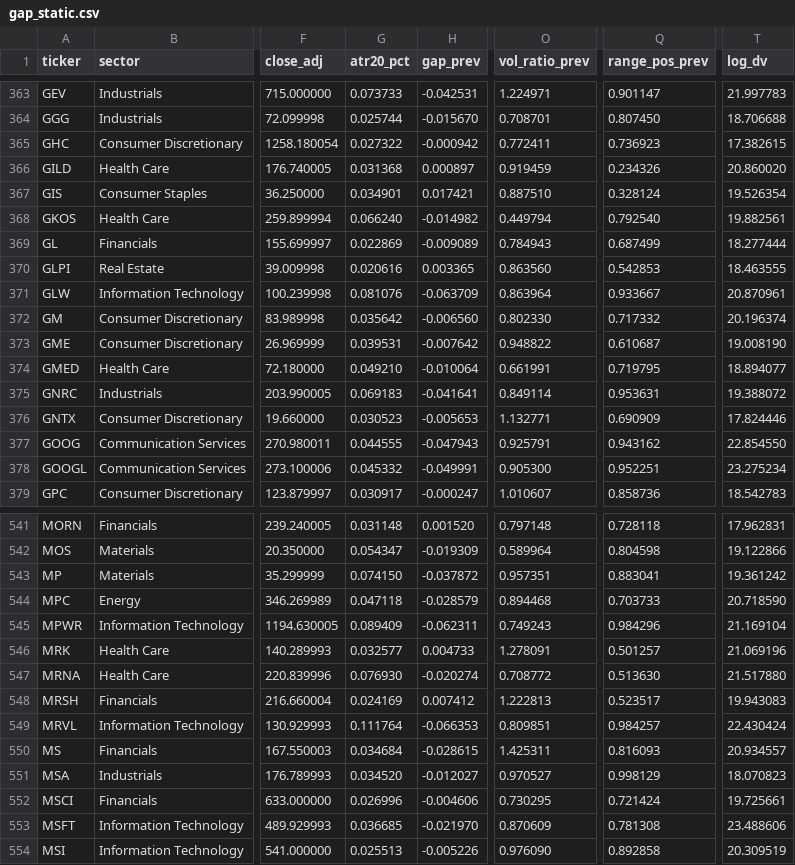
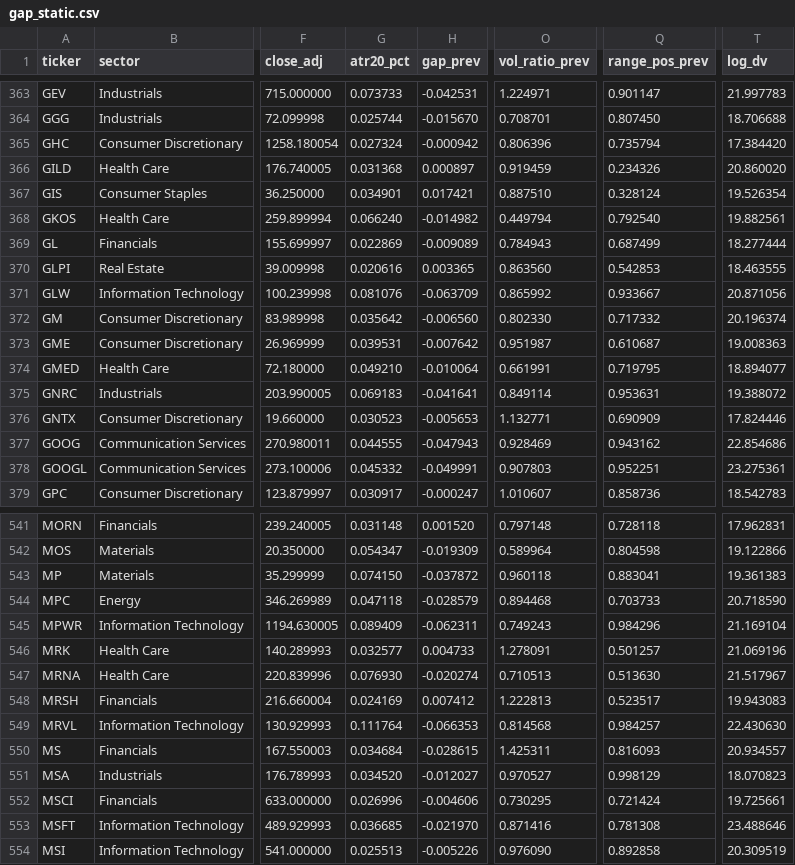
Before and after one commit to pingyifan/alpha-ledger-quant, a CSV file: output/gap_static.csv, drawn as a sheet; only a part is shown, gaps mark what is left out; the diff covers the shown part only; the diff names each change by its address in the sheet, - before the commit and + after, or states it on an @@ line.

```diff
--- a/output/gap_static.csv
+++ b/output/gap_static.csv
-G365 (atr20_pct): 0.027322
+G365 (atr20_pct): 0.027324
-O365 (vol_ratio_prev): 0.772411
+O365 (vol_ratio_prev): 0.806396
-Q365 (range_pos_prev): 0.736923
+Q365 (range_pos_prev): 0.735794
-T365 (log_dv): 17.382615
+T365 (log_dv): 17.384420
-O371 (vol_ratio_prev): 0.863964
+O371 (vol_ratio_prev): 0.865992
-T371 (log_dv): 20.870961
+T371 (log_dv): 20.871056
-O373 (vol_ratio_prev): 0.948822
+O373 (vol_ratio_prev): 0.951987
-T373 (log_dv): 19.008190
+T373 (log_dv): 19.008363
-O377 (vol_ratio_prev): 0.925791
+O377 (vol_ratio_prev): 0.928469
-T377 (log_dv): 22.854550
+T377 (log_dv): 22.854686
-O378 (vol_ratio_prev): 0.905300
+O378 (vol_ratio_prev): 0.907803
-T378 (log_dv): 23.275234
+T378 (log_dv): 23.275361
-O543 (vol_ratio_prev): 0.957351
+O543 (vol_ratio_prev): 0.960118
-T543 (log_dv): 19.361242
+T543 (log_dv): 19.361383
-O547 (vol_ratio_prev): 0.708772
+O547 (vol_ratio_prev): 0.710513
-T547 (log_dv): 21.517880
+T547 (log_dv): 21.517967
-O549 (vol_ratio_prev): 0.809851
+O549 (vol_ratio_prev): 0.814568
-T549 (log_dv): 22.430424
+T549 (log_dv): 22.430630
-O553 (vol_ratio_prev): 0.870609
+O553 (vol_ratio_prev): 0.871416
-T553 (log_dv): 23.488606
+T553 (log_dv): 23.488646
```
Also changed, not shown: 105 edited cells elsewhere in this file, output/scores_cc_latest.csv, output/scores_history_top.csv, 14 other files.
